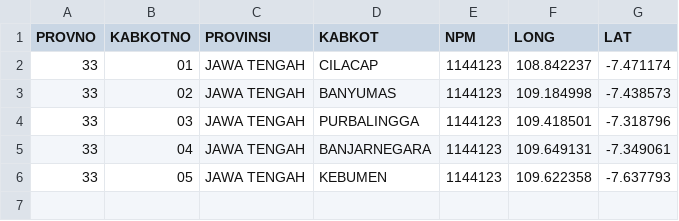
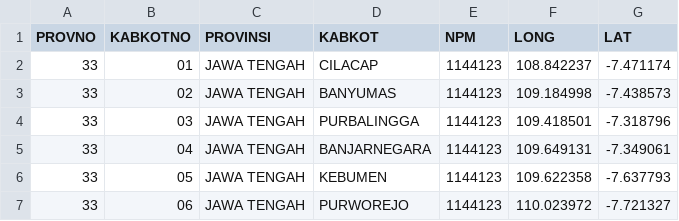
Before and after one commit to peuyeum/peuyeum, a CSV file: docs/jateng.csv, drawn as a sheet; the diff names each change by its address in the sheet, - before the commit and + after, or states it on an @@ line.

Commit message:
33,06,JAWA TENGAH,PURWOREJO

```diff
--- a/docs/jateng.csv
+++ b/docs/jateng.csv
+row 7: 33 | 06 | JAWA TENGAH | PURWOREJO | 1144123 | 110.023972 | -7.721327
```
Also changed, not shown: 1 other file.
